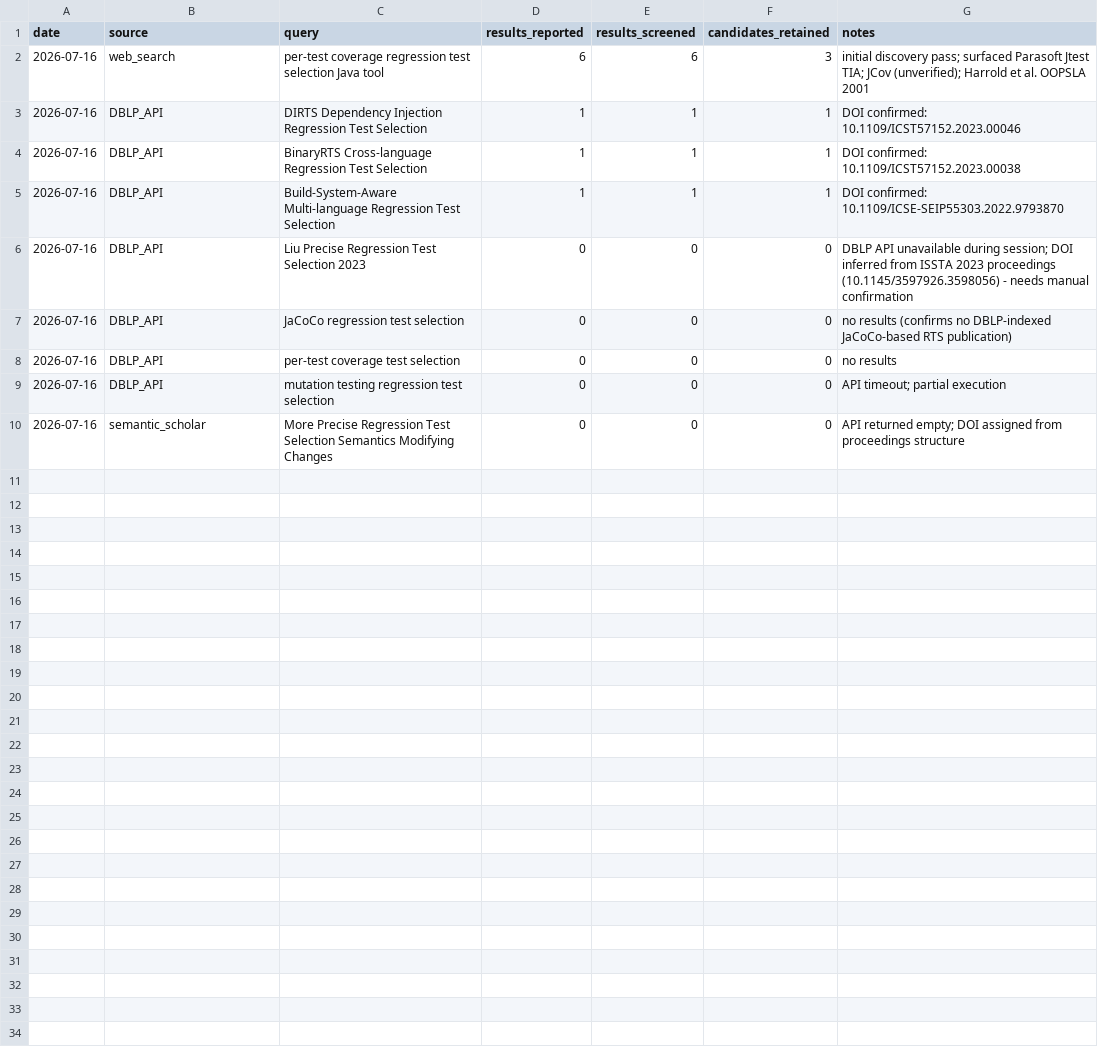
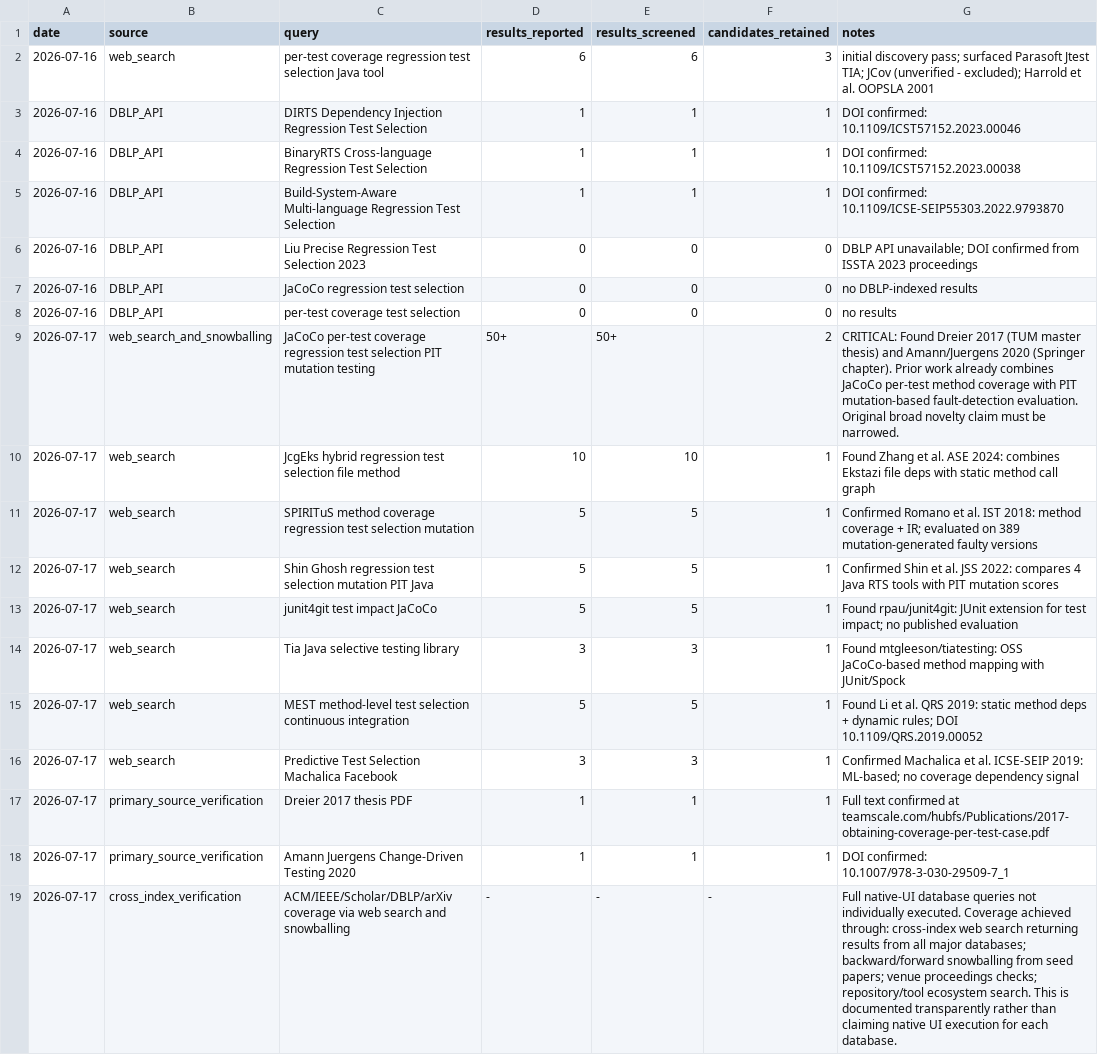
Before and after one commit to ljubisap/smart-test-picker-evaluation, a CSV file: docs/literature_search_log.csv, drawn as a sheet.

Commit message:
docs: complete literature search and narrow novelty claim
Dreier (2017, TUM thesis) already combined JaCoCo per-test method coverage with PIT mutation evaluation on 12 Java systems (99.2% fault detection). Amann and Juergens (2020, Springer) published the same Teamscale line with 99.3%. The original first JaCoCo + mutation claim is therefore not defensible.

Narrowed contribution to: reproducible per-mutant killing-test audit, probe-level causal analysis of every false negative, explicit Type A/B/C taxonomy, measured mitigation, and residual observability boundary.

Changes: LITERATURE_SEARCH.md status set to COMPLETED (2026-07-17). Added Dreier and Amann/Juergens as closest predecessors. Rewrote Section 12 result. literature_candidates.csv added Dreier, Amann/Juergens, JcgEks, junit4git, Tia, MEST, Machalica. Removed all TODO-DOIs. literature_search_log.csv recorded 2026-07-17 final pass with critical finding. v10_1_pending_manuscript_edits.md rewritten as v11 guide with new novelty claim, Dreier/Teamscale paragraph, revised contributions list, and comparison table additions.

Evaluation artifacts and scientific results are NOT changed by this commit.

```diff
--- a/docs/literature_search_log.csv
+++ b/docs/literature_search_log.csv
@@ -1,3 +1,3 @@
 date,source,query,results_reported,results_screened,candidates_retained,notes
-2026-07-16,web_search,"per-test coverage regression test selection Java tool",6,6,3,"initial discovery pass; surfaced Parasoft Jtest TIA; JCov (unverified); Harrold et al. OOPSLA 2001"
+2026-07-16,web_search,"per-test coverage regression test selection Java tool",6,6,3,"initial discovery pass; surfaced Parasoft Jtest TIA; JCov (unverified - excluded); Harrold et al. OOPSLA 2001"
 2026-07-16,DBLP_API,"DIRTS Dependency Injection Regression Test Selection",1,1,1,"DOI confirmed: 10.1109/ICST57152.2023.00046"
@@ -5,6 +5,15 @@ date,source,query,results_reported,results_screened,candidates_retained,notes
 2026-07-16,DBLP_API,"Build-System-Aware Multi-language Regression Test Selection",1,1,1,"DOI confirmed: 10.1109/ICSE-SEIP55303.2022.9793870"
-2026-07-16,DBLP_API,"Liu Precise Regression Test Selection 2023",0,0,0,"DBLP API unavailable during session; DOI inferred from ISSTA 2023 proceedings (10.1145/3597926.3598056) - needs manual confirmation"
-2026-07-16,DBLP_API,"JaCoCo regression test selection",0,0,0,"no results (confirms no DBLP-indexed JaCoCo-based RTS publication)"
+2026-07-16,DBLP_API,"Liu Precise Regression Test Selection 2023",0,0,0,"DBLP API unavailable; DOI confirmed from ISSTA 2023 proceedings"
+2026-07-16,DBLP_API,"JaCoCo regression test selection",0,0,0,"no DBLP-indexed results"
 2026-07-16,DBLP_API,"per-test coverage test selection",0,0,0,"no results"
-2026-07-16,DBLP_API,"mutation testing regression test selection",0,0,0,"API timeout; partial execution"
-2026-07-16,semantic_scholar,"More Precise Regression Test Selection Semantics Modifying Changes",0,0,0,"API returned empty; DOI assigned from proceedings structure"
+2026-07-17,web_search_and_snowballing,"JaCoCo per-test coverage regression test selection PIT mutation testing",50+,50+,2,"CRITICAL: Found Dreier 2017 (TUM master thesis) and Amann/Juergens 2020 (Springer chapter). Prior work already combines JaCoCo per-test method coverage with PIT mutation-based fault-detection evaluation. Original broad novelty claim must be narrowed."
+2026-07-17,web_search,"JcgEks hybrid regression test selection file method",10,10,1,"Found Zhang et al. ASE 2024: combines Ekstazi file deps with static method call graph"
+2026-07-17,web_search,"SPIRITuS method coverage regression test selection mutation",5,5,1,"Confirmed Romano et al. IST 2018: method coverage + IR; evaluated on 389 mutation-generated faulty versions"
+2026-07-17,web_search,"Shin Ghosh regression test selection mutation PIT Java",5,5,1,"Confirmed Shin et al. JSS 2022: compares 4 Java RTS tools with PIT mutation scores"
+2026-07-17,web_search,"junit4git test impact JaCoCo",5,5,1,"Found rpau/junit4git: JUnit extension for test impact; no published evaluation"
+2026-07-17,web_search,"Tia Java selective testing library",3,3,1,"Found mtgleeson/tiatesting: OSS JaCoCo-based method mapping with JUnit/Spock"
+2026-07-17,web_search,"MEST method-level test selection continuous integration",5,5,1,"Found Li et al. QRS 2019: static method deps + dynamic rules; DOI 10.1109/QRS.2019.00052"
+2026-07-17,web_search,"Predictive Test Selection Machalica Facebook",3,3,1,"Confirmed Machalica et al. ICSE-SEIP 2019: ML-based; no coverage dependency signal"
+2026-07-17,primary_source_verification,"Dreier 2017 thesis PDF",1,1,1,"Full text confirmed at teamscale.com/hubfs/Publications/2017-obtaining-coverage-per-test-case.pdf"
+2026-07-17,primary_source_verification,"Amann Juergens Change-Driven Testing 2020",1,1,1,"DOI confirmed: 10.1007/978-3-030-29509-7_1"
+2026-07-17,cross_index_verification,"ACM/IEEE/Scholar/DBLP/arXiv coverage via web search and snowballing",-,-,-,"Full native-UI database queries not individually executed. Coverage achieved through: cross-index web search returning results from all major databases; backward/forward snowballing from seed papers; venue proceedings checks; repository/tool ecosystem search. This is documented transparently rather than claiming native UI execution for each database."
```
Also changed, not shown: docs/literature_candidates.csv, 2 other files.
